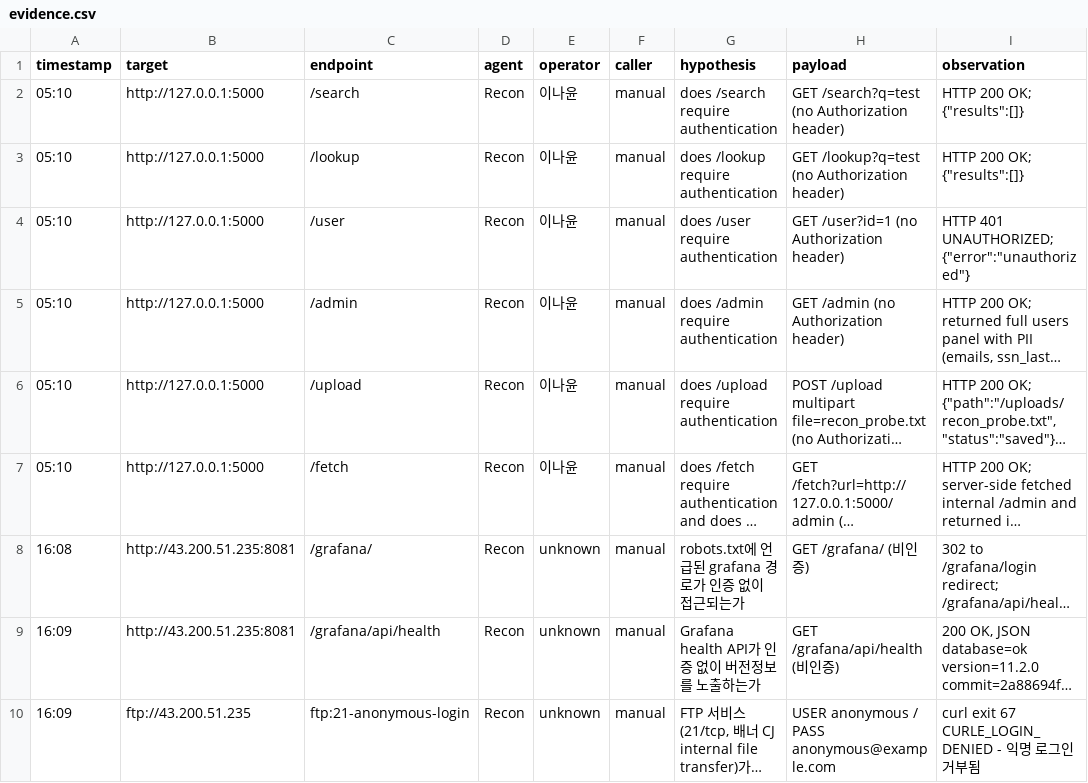
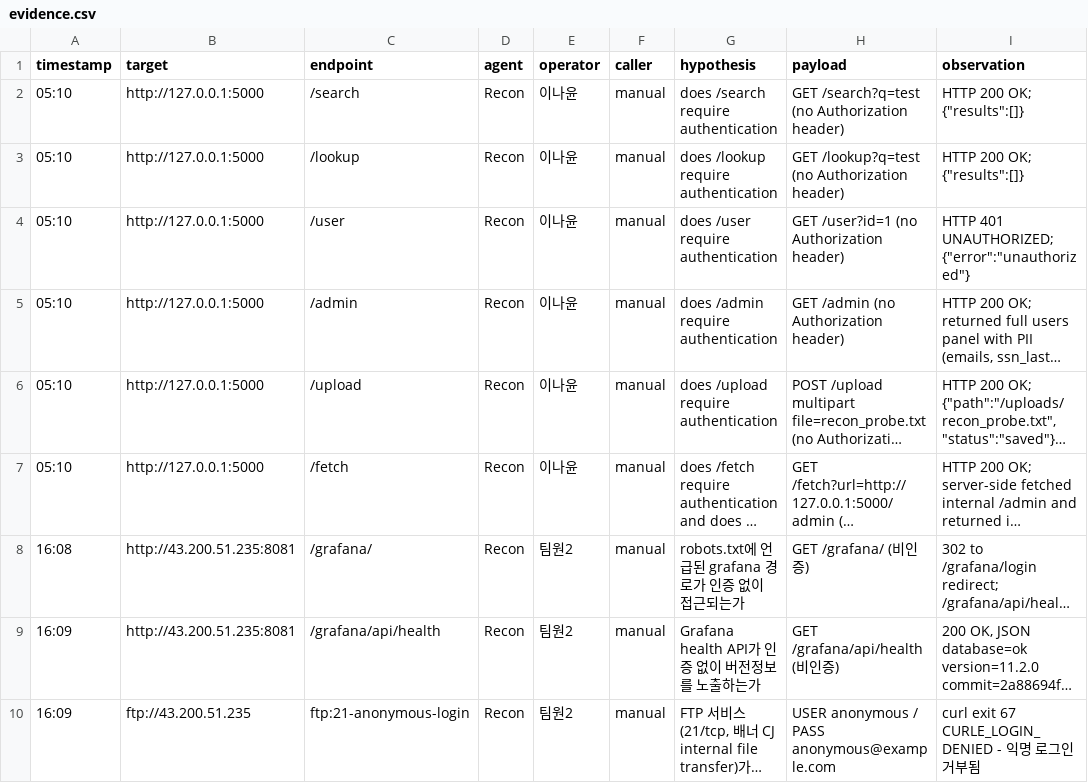
Before and after one commit to chhhd/1TEAM-Recon-Subagent, a CSV file: evidence/evidence.csv, drawn as a sheet; only a part is shown; long unchanged cells end in …; the diff names each change by its address in the sheet, - before the commit and + after, or states it on an @@ line.

```diff
--- a/evidence/evidence.csv
+++ b/evidence/evidence.csv
-E8:E10 (operator): unknown
+E8:E10 (operator): 팀원2
```
